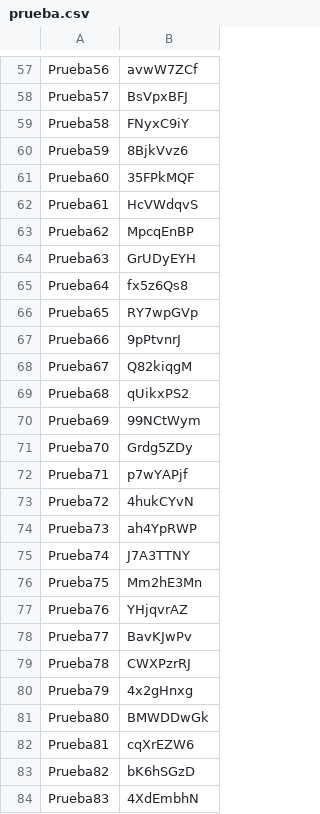
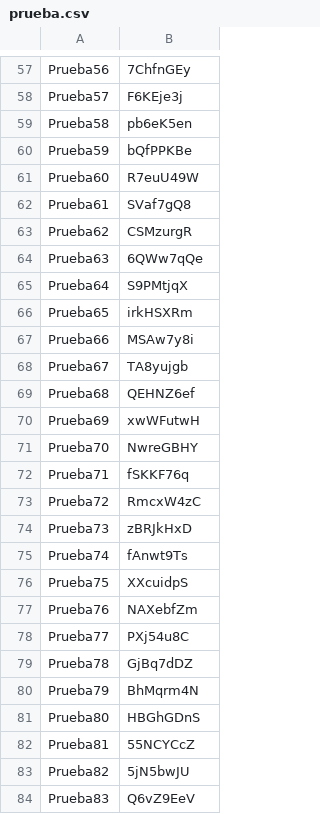
Before and after one commit to DavSanchez/CaptivePortal, a CSV file: csvgen/prueba.csv, drawn as a sheet; only a part is shown, gaps mark what is left out; the diff covers the shown part only; the diff names each change by its address in the sheet, - before the commit and + after, or states it on an @@ line.

```diff
--- a/csvgen/prueba.csv
+++ b/csvgen/prueba.csv
-B57: avwW7ZCf
+B57: 7ChfnGEy
-B58: BsVpxBFJ
+B58: F6KEje3j
-B59: FNyxC9iY
+B59: pb6eK5en
-B60: 8BjkVvz6
+B60: bQfPPKBe
-B61: 35FPkMQF
+B61: R7euU49W
-B62: HcVWdqvS
+B62: SVaf7gQ8
-B63: MpcqEnBP
+B63: CSMzurgR
-B64: GrUDyEYH
+B64: 6QWw7qQe
-B65: fx5z6Qs8
+B65: S9PMtjqX
-B66: RY7wpGVp
+B66: irkHSXRm
-B67: 9pPtvnrJ
+B67: MSAw7y8i
-B68: Q82kiqgM
+B68: TA8yujgb
-B69: qUikxPS2
+B69: QEHNZ6ef
-B70: 99NCtWym
+B70: xwWFutwH
-B71: Grdg5ZDy
+B71: NwreGBHY
-B72: p7wYAPjf
+B72: fSKKF76q
-B73: 4hukCYvN
+B73: RmcxW4zC
-B74: ah4YpRWP
+B74: zBRJkHxD
-B75: J7A3TTNY
+B75: fAnwt9Ts
-B76: Mm2hE3Mn
+B76: XXcuidpS
-B77: YHjqvrAZ
+B77: NAXebfZm
-B78: BavKJwPv
+B78: PXj54u8C
-B79: CWXPzrRJ
+B79: GjBq7dDZ
-B80: 4x2gHnxg
+B80: BhMqrm4N
-B81: BMWDDwGk
+B81: HBGhGDnS
-B82: cqXrEZW6
+B82: 55NCYCcZ
-B83: bK6hSGzD
+B83: 5jN5bwJU
-B84: 4XdEmbhN
+B84: Q6vZ9EeV
```
Also changed, not shown: 72 edited cells elsewhere in this file, csvgen/PruebaOneTime.csv, 2 other files.
